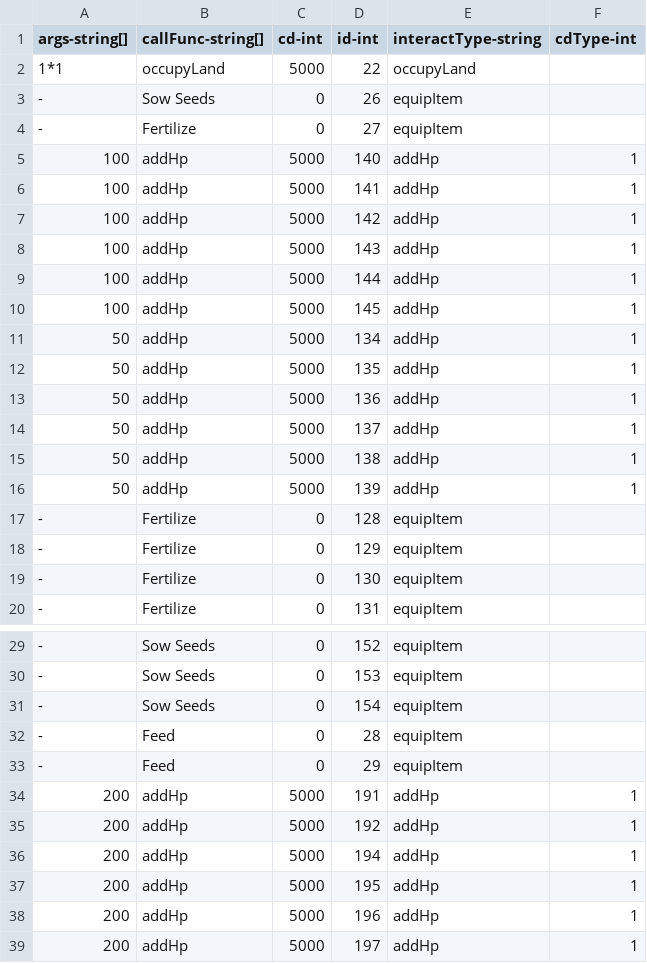
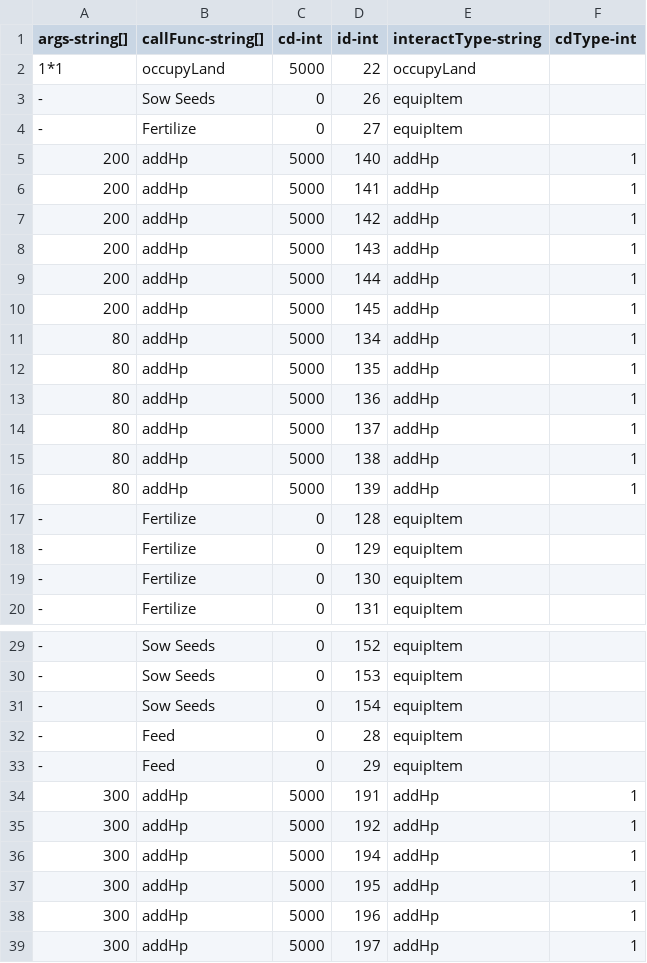
Before and after one commit to qqoo6789/shared-unity-core, a CSV file: Res/DataTable/Csv/ItemEatable.csv, drawn as a sheet; only a part is shown, gaps mark what is left out.

```diff
--- a/Res/DataTable/Csv/ItemEatable.csv
+++ b/Res/DataTable/Csv/ItemEatable.csv
@@ -4,14 +4,14 @@ args-string[],callFunc-string[],cd-int,id-int,interactType-string,cdType-int
 -,Fertilize,0,27,equipItem,
-100,addHp,5000,140,addHp,1
-100,addHp,5000,141,addHp,1
-100,addHp,5000,142,addHp,1
-100,addHp,5000,143,addHp,1
-100,addHp,5000,144,addHp,1
-100,addHp,5000,145,addHp,1
-50,addHp,5000,134,addHp,1
-50,addHp,5000,135,addHp,1
-50,addHp,5000,136,addHp,1
-50,addHp,5000,137,addHp,1
-50,addHp,5000,138,addHp,1
-50,addHp,5000,139,addHp,1
+200,addHp,5000,140,addHp,1
+200,addHp,5000,141,addHp,1
+200,addHp,5000,142,addHp,1
+200,addHp,5000,143,addHp,1
+200,addHp,5000,144,addHp,1
+200,addHp,5000,145,addHp,1
+80,addHp,5000,134,addHp,1
+80,addHp,5000,135,addHp,1
+80,addHp,5000,136,addHp,1
+80,addHp,5000,137,addHp,1
+80,addHp,5000,138,addHp,1
+80,addHp,5000,139,addHp,1
 -,Fertilize,0,128,equipItem,
@@ -33,7 +33,7 @@ args-string[],callFunc-string[],cd-int,id-int,interactType-string,cdType-int
 -,Feed,0,29,equipItem,
-200,addHp,5000,191,addHp,1
-200,addHp,5000,192,addHp,1
-200,addHp,5000,194,addHp,1
-200,addHp,5000,195,addHp,1
-200,addHp,5000,196,addHp,1
-200,addHp,5000,197,addHp,1
+300,addHp,5000,191,addHp,1
+300,addHp,5000,192,addHp,1
+300,addHp,5000,194,addHp,1
+300,addHp,5000,195,addHp,1
+300,addHp,5000,196,addHp,1
+300,addHp,5000,197,addHp,1
```
Also changed, not shown: Res/DataTable/Csv/Equipment.csv, Res/DataTable/Csv/Monster.csv, 8 other files.
